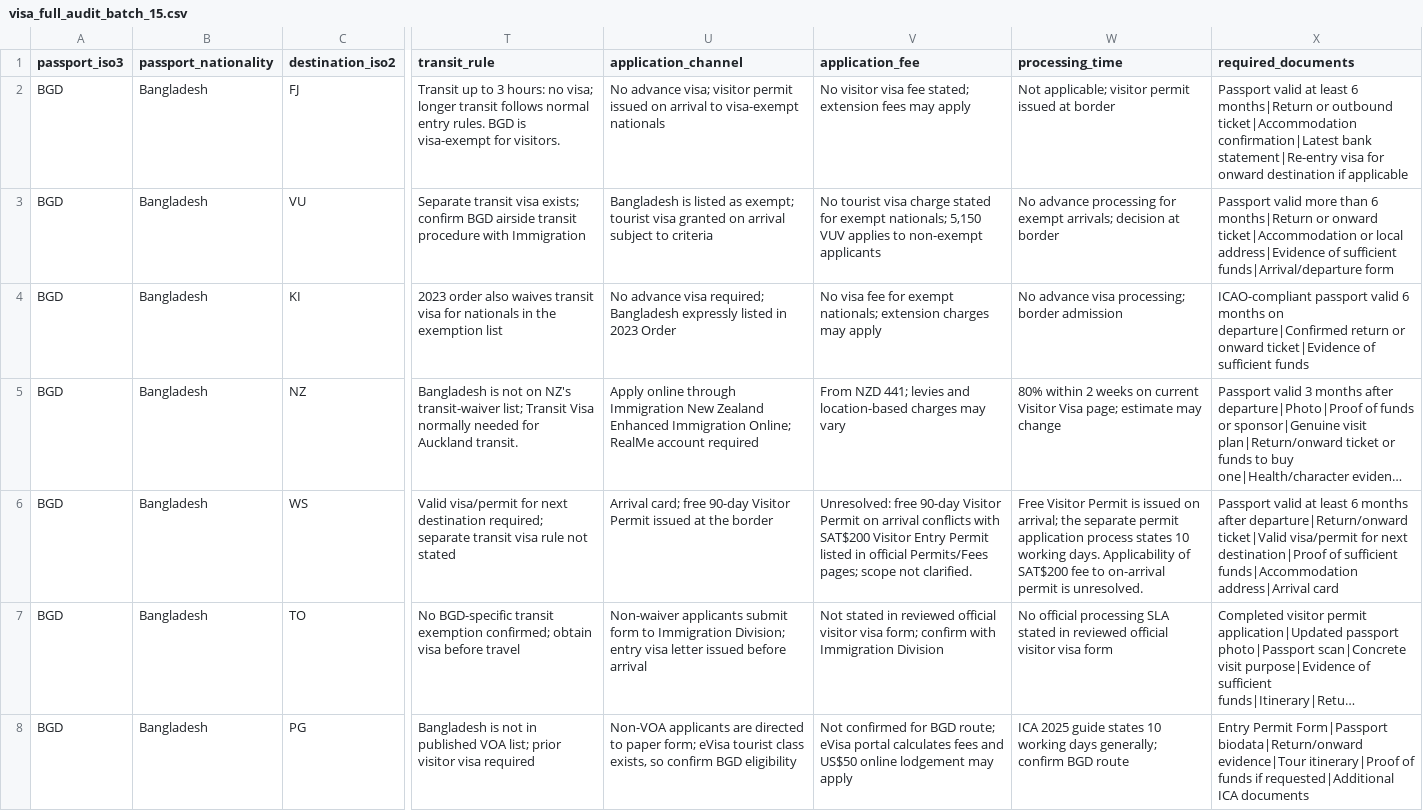
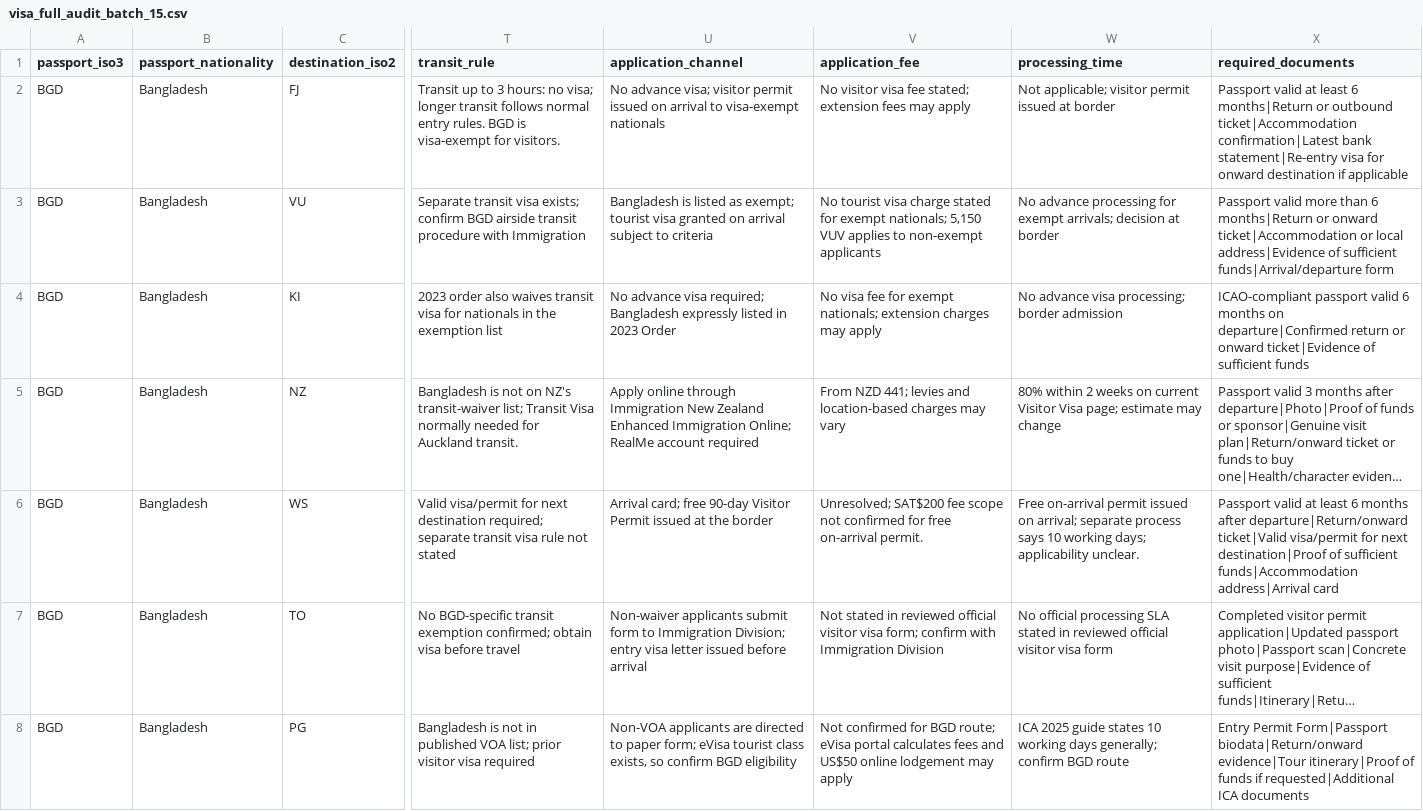
Before and after one commit to raadislam/unigo-backend, a CSV file: database/data/visa_full_audit_batch_15.csv, drawn as a sheet; only a part is shown, gaps mark what is left out; long unchanged cells end in …; the diff names each change by its address in the sheet, - before the commit and + after, or states it on an @@ line.

Commit message:
Clarify Samoa fee and processing fields without losing the full blocker in review notes

```diff
--- a/database/data/visa_full_audit_batch_15.csv
+++ b/database/data/visa_full_audit_batch_15.csv
-V6 (application_fee): Unresolved: free 90-day Visitor Permit on arrival conflicts with SAT$200 Visitor Entry Permit listed in official Permits/Fees pages; scope not clarified.
+V6 (application_fee): Unresolved; SAT$200 fee scope not confirmed for free on-arrival permit.
-W6 (processing_time): Free Visitor Permit is issued on arrival; the separate permit application process states 10 working days. Applicability of SAT$200 fee to on-arrival permit is unresolved.
+W6 (processing_time): Free on-arrival permit issued on arrival; separate process says 10 working days; applicability unclear.
```
